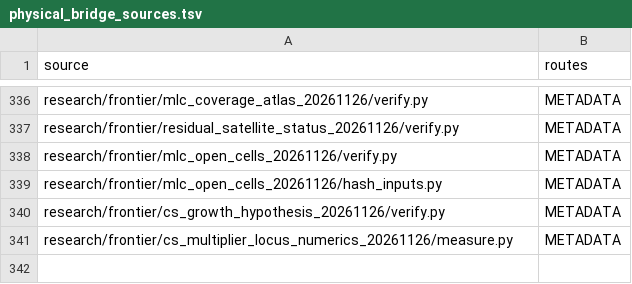
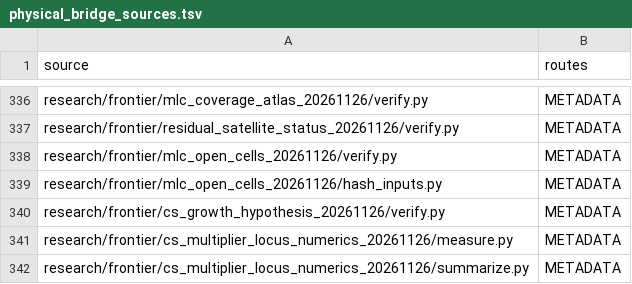
Before and after one commit to dovvnloading/loops-research-archive, a TSV file: formalization/physical_bridge_sources.tsv, drawn as a sheet; only a part is shown, gaps mark what is left out.

Commit message:
Add compact reproducible numerical summary and diagnostic checks

```diff
--- a/formalization/physical_bridge_sources.tsv
+++ b/formalization/physical_bridge_sources.tsv
@@ -341 +341,2 @@ research/frontier/cs_growth_hypothesis_20261126/verify.py	METADATA
 research/frontier/cs_multiplier_locus_numerics_20261126/measure.py	METADATA
+research/frontier/cs_multiplier_locus_numerics_20261126/summarize.py	METADATA
```
Also changed, not shown: 1 other file.
